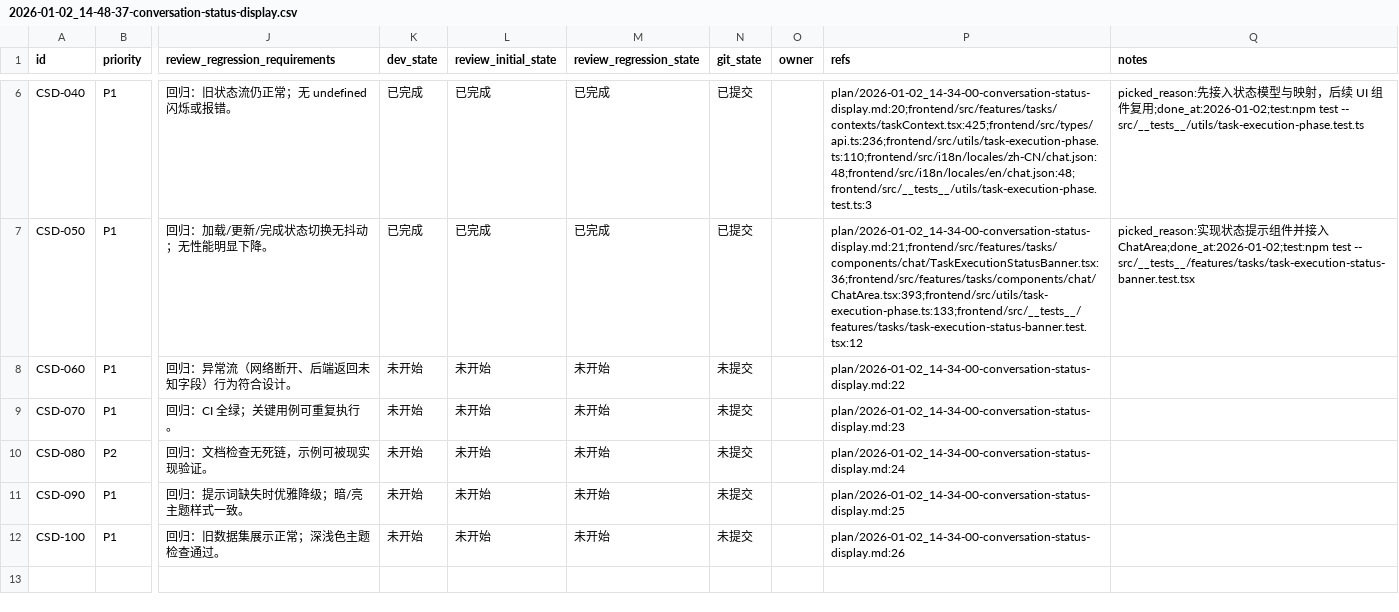
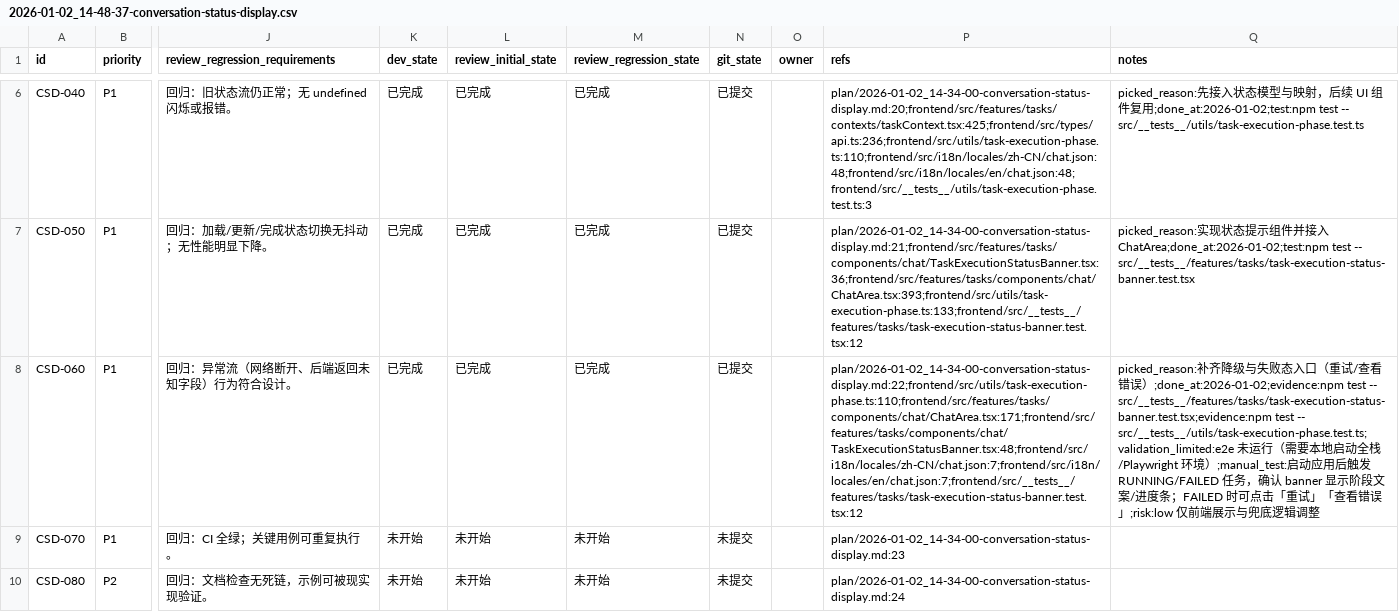
Before and after one commit to papalqi/Wegent, a CSV file: issues/2026-01-02_14-48-37-conversation-status-display.csv, drawn as a sheet; only a part is shown, gaps mark what is left out; the shorter side is filled out with more unchanged rows; the diff names each change by its address in the sheet, - before the commit and + after, or states it on an @@ line.

```diff
--- a/issues/2026-01-02_14-48-37-conversation-status-display.csv
+++ b/issues/2026-01-02_14-48-37-conversation-status-display.csv
-K8 (dev_state): 未开始
+K8 (dev_state): 已完成
-L8 (review_initial_state): 未开始
+L8 (review_initial_state): 已完成
-M8 (review_regression_state): 未开始
+M8 (review_regression_state): 已完成
-N8 (git_state): 未提交
+N8 (git_state): 已提交
-P8 (refs): plan/2026-01-02_14-34-00-conversation-status-display.md:22
+P8 (refs): plan/2026-01-02_14-34-00-conversation-status-display.md:22;frontend/src/utils/task-execution-phase.ts:110;frontend/src/features/tasks/components/chat/ChatArea.tsx:171;frontend/src/features/tasks/components/chat/TaskExecutionStatusBanner.tsx:48;frontend/src/i18n/locales/zh-CN/chat.json:7;frontend/src/i18n/locales/en/chat.json:7;frontend/src/__tests__/features/tasks/task-execution-status-banner.test.tsx:12
-Q8 (notes): (empty)
+Q8 (notes): picked_reason:补齐降级与失败态入口（重试/查看错误）;done_at:2026-01-02;evidence:npm test -- src/__tests__/features/tasks/task-execution-status-banner.test.tsx;evidence:npm test -- src/__tests__/utils/task-execution-phase.test.ts;validation_limited:e2e 未运行（需要本地启动全栈/Playwright 环境）;manual_test:启动应用后触发 RUNNING/FAILED 任务，确认 banner 显示阶段文案/进度条；FAILED 时可点击「重试」「查看错误」;risk:low 仅前端展示与兜底逻辑调整
```
Also changed, not shown: 6 other files.
